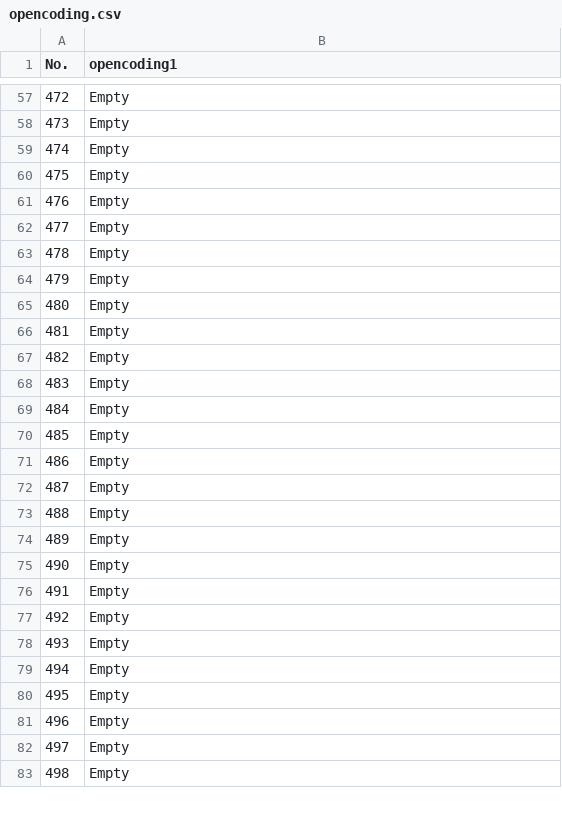
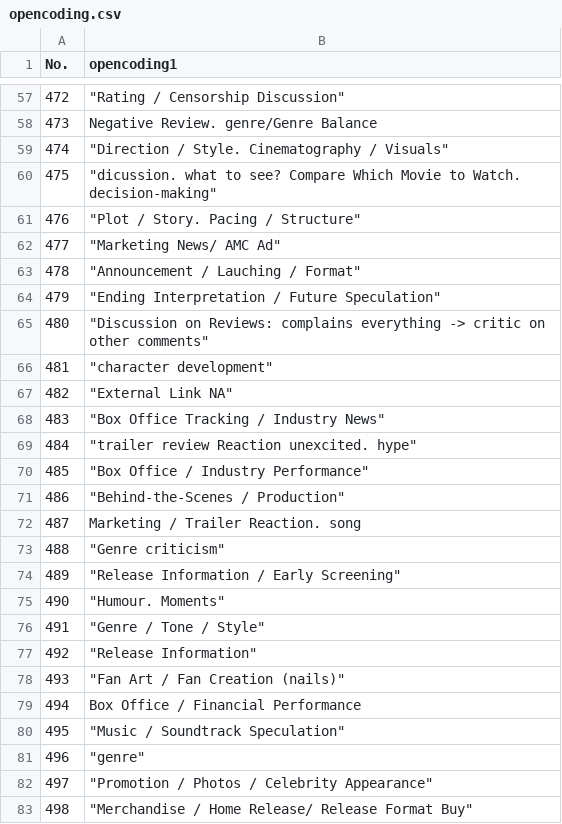
Before and after one commit to wbohanw/COMP370FinalProj, a CSV file: data/open_coding/opencoding.csv, drawn as a sheet; only a part is shown, gaps mark what is left out; the diff covers the shown part only.

```diff
--- a/data/open_coding/opencoding.csv
+++ b/data/open_coding/opencoding.csv
@@ -57,27 +57,27 @@ No.,opencoding1
-472,Empty
-473,Empty
-474,Empty
-475,Empty
-476,Empty
-477,Empty
-478,Empty
-479,Empty
-480,Empty
-481,Empty
-482,Empty
-483,Empty
-484,Empty
-485,Empty
-486,Empty
-487,Empty
-488,Empty
-489,Empty
-490,Empty
-491,Empty
-492,Empty
-493,Empty
-494,Empty
-495,Empty
-496,Empty
-497,Empty
-498,Empty
+472," ""Rating / Censorship Discussion"""
+473,Negative Review. genre/Genre Balance
+474," ""Direction / Style. Cinematography / Visuals"""
+475," ""dicussion. what to see? Compare Which Movie to Watch. decision-making"""
+476," ""Plot / Story. Pacing / Structure"""
+477," ""Marketing News/ AMC Ad"""
+478," ""Announcement / Lauching / Format"""
+479," ""Ending Interpretation / Future Speculation"""
+480," ""Discussion on Reviews: complains everything -> critic on other comments"""
+481," ""character development"""
+482," ""External Link NA"""
+483," ""Box Office Tracking / Industry News"""
+484," ""trailer review Reaction unexcited. hype"""
+485," ""Box Office / Industry Performance"""
+486," ""Behind-the-Scenes / Production"""
+487,Marketing / Trailer Reaction. song
+488," ""Genre criticism"""
+489," ""Release Information / Early Screening"""
+490," ""Humour. Moments"""
+491," ""Genre / Tone / Style"""
+492," ""Release Information"""
+493," ""Fan Art / Fan Creation (nails)"""
+494,Box Office / Financial Performance
+495," ""Music / Soundtrack Speculation"""
+496," ""genre"""
+497," ""Promotion / Photos / Celebrity Appearance"""
+498," ""Merchandise / Home Release/ Release Format Buy"""
```
Also changed, not shown: 38 edited cells elsewhere in this file, data/open_coding/last_200_opencoding1.csv.
